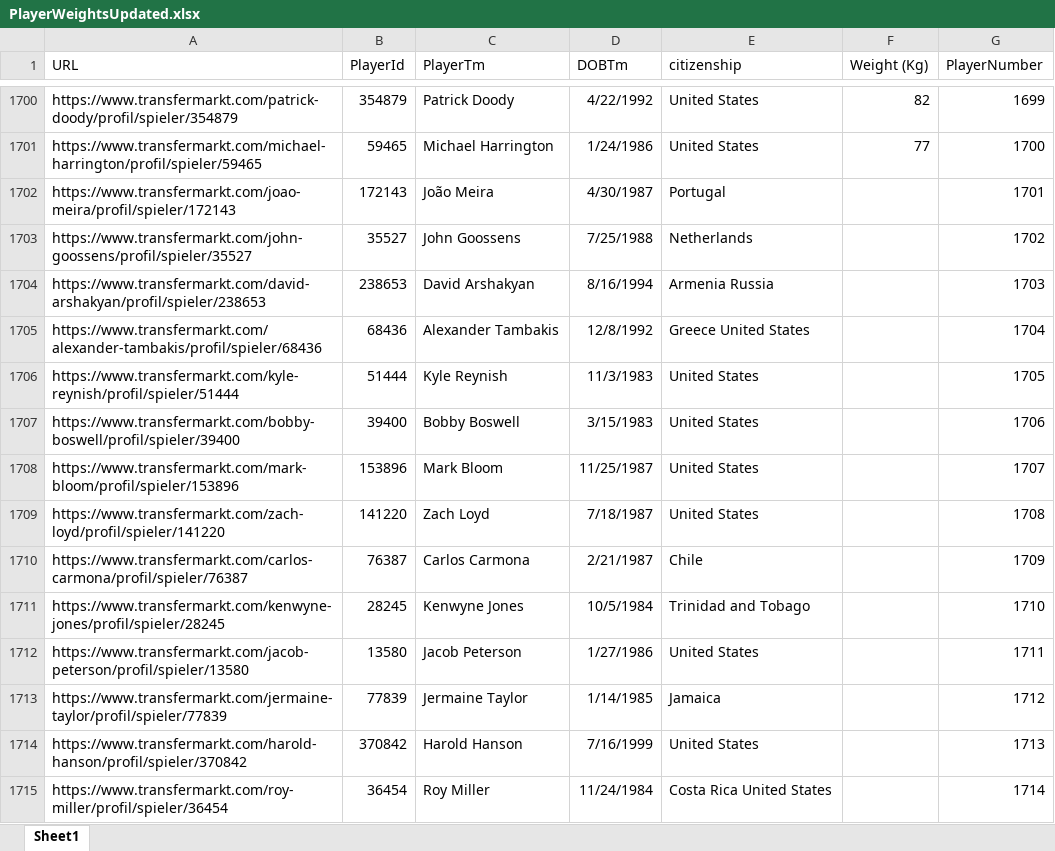
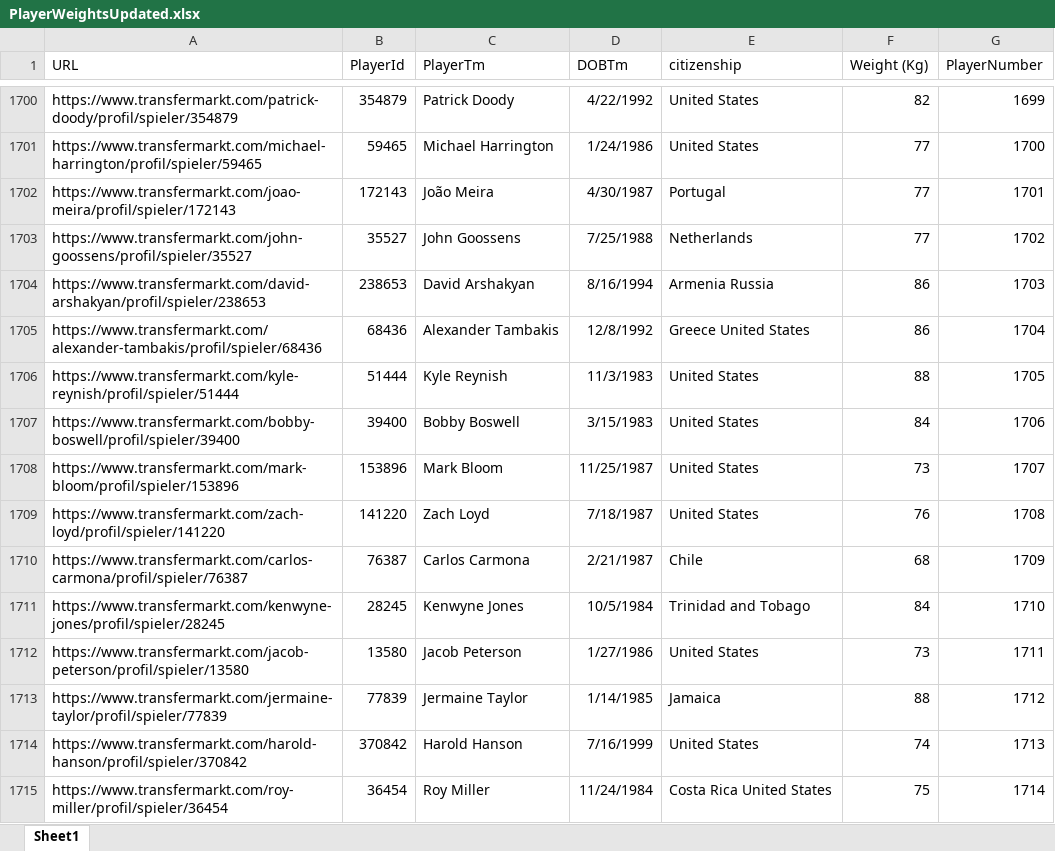
Before and after one commit to niallgallagher/Dissertation, an Excel workbook: PlayerWeightsUpdated.xlsx, sheet Sheet1, drawn as a sheet; only a part is shown, gaps mark what is left out; values as stored, in another font and other column widths than the file's, no borders; the diff covers the shown part only; the diff names each change by its address in the sheet, - before the commit and + after, or states it on an @@ line.

Commit message:
Add files via upload

```diff
--- a/PlayerWeightsUpdated.xlsx (sheet Sheet1)
+++ b/PlayerWeightsUpdated.xlsx (sheet Sheet1)
-F1702:F1703 (Weight (Kg)): (empty)
+F1702:F1703 (Weight (Kg)): 77
-F1704:F1705 (Weight (Kg)): (empty)
+F1704:F1705 (Weight (Kg)): 86
-F1706 (Weight (Kg)): (empty)
+F1706 (Weight (Kg)): 88
-F1707 (Weight (Kg)): (empty)
+F1707 (Weight (Kg)): 84
-F1708 (Weight (Kg)): (empty)
+F1708 (Weight (Kg)): 73
-F1709 (Weight (Kg)): (empty)
+F1709 (Weight (Kg)): 76
-F1710 (Weight (Kg)): (empty)
+F1710 (Weight (Kg)): 68
-F1711 (Weight (Kg)): (empty)
+F1711 (Weight (Kg)): 84
-F1712 (Weight (Kg)): (empty)
+F1712 (Weight (Kg)): 73
-F1713 (Weight (Kg)): (empty)
+F1713 (Weight (Kg)): 88
-F1714 (Weight (Kg)): (empty)
+F1714 (Weight (Kg)): 74
-F1715 (Weight (Kg)): (empty)
+F1715 (Weight (Kg)): 75
```
Also changed, not shown: 486 edited cells elsewhere in this sheet.
